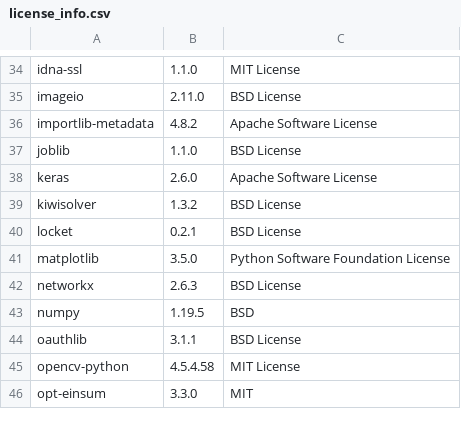
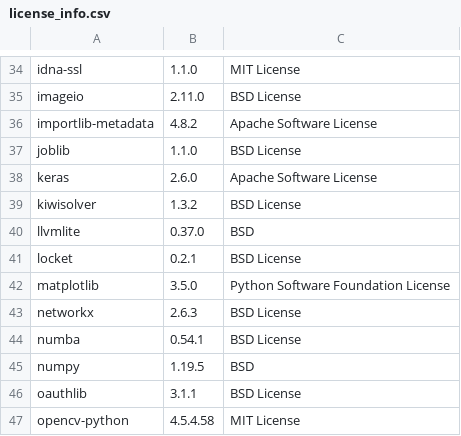
Before and after one commit to SeldonIO/alibi-detect, a CSV file: licenses/license_info.csv, drawn as a sheet; only a part is shown, gaps mark what is left out; the shorter side is filled out with more unchanged rows; the diff names each change by its address in the sheet, - before the commit and + after, or states it on an @@ line.

```diff
--- a/licenses/license_info.csv
+++ b/licenses/license_info.csv
+row 40: llvmlite | 0.37.0 | BSD
+row 44: numba | 0.54.1 | BSD License
```
Also changed, not shown: licenses/license_info.no_versions.csv, 37 other files.
